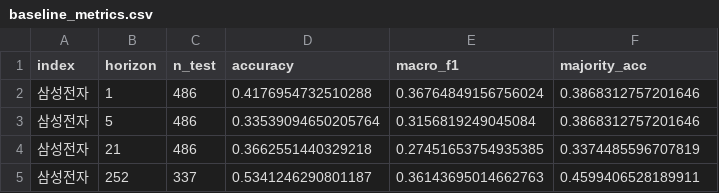
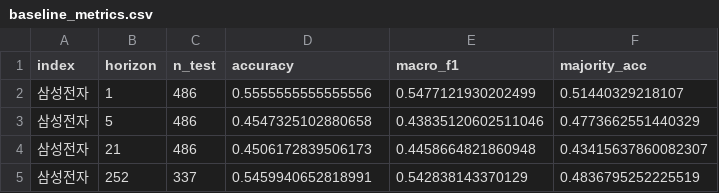
Before and after one commit to OnePersonOne1/StockNewsPredictor, a CSV file: phase2/results_samsung_cv_ordtime_bin/baseline_metrics.csv, drawn as a sheet.

```diff
--- a/phase2/results_samsung_cv_ordtime_bin/baseline_metrics.csv
+++ b/phase2/results_samsung_cv_ordtime_bin/baseline_metrics.csv
@@ -1,5 +1,5 @@
 index,horizon,n_test,accuracy,macro_f1,majority_acc
-삼성전자,1,486,0.4176954732510288,0.36764849156756024,0.3868312757201646
-삼성전자,5,486,0.33539094650205764,0.3156819249045084,0.3868312757201646
-삼성전자,21,486,0.3662551440329218,0.27451653754935385,0.3374485596707819
-삼성전자,252,337,0.5341246290801187,0.36143695014662763,0.4599406528189911
+삼성전자,1,486,0.5555555555555556,0.5477121930202499,0.51440329218107
+삼성전자,5,486,0.4547325102880658,0.43835120602511046,0.4773662551440329
+삼성전자,21,486,0.4506172839506173,0.4458664821860948,0.43415637860082307
+삼성전자,252,337,0.5459940652818991,0.542838143370129,0.4836795252225519
```
Also changed, not shown: phase2/results_samsung_cv_ordtime_bin/wordcount_metrics.csv, phase2/results_samsung_ordtime_bin/baseline_metrics.csv, 37 other files.
